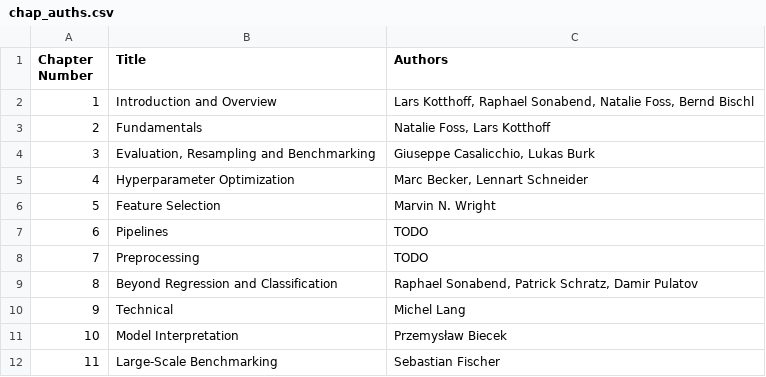
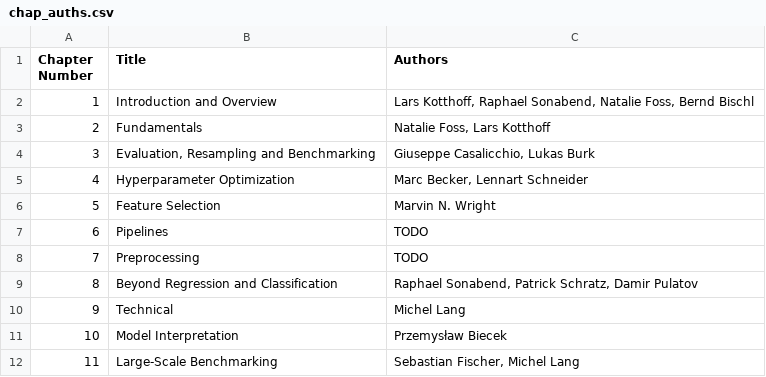
Before and after one commit to mlr-org/mlr3book, a CSV file: book/chap_auths.csv, drawn as a sheet.

```diff
--- a/book/chap_auths.csv
+++ b/book/chap_auths.csv
@@ -11,2 +11,2 @@
 10,Model Interpretation,Przemysław Biecek
-11,Large-Scale Benchmarking,Sebastian Fischer
+11,Large-Scale Benchmarking,"Sebastian Fischer, Michel Lang"
```
Also changed, not shown: 5 other files.
